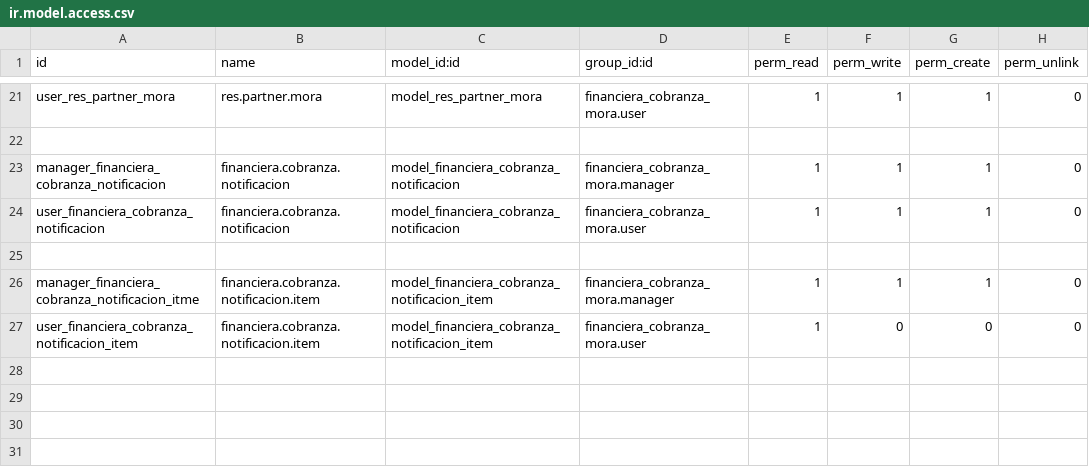
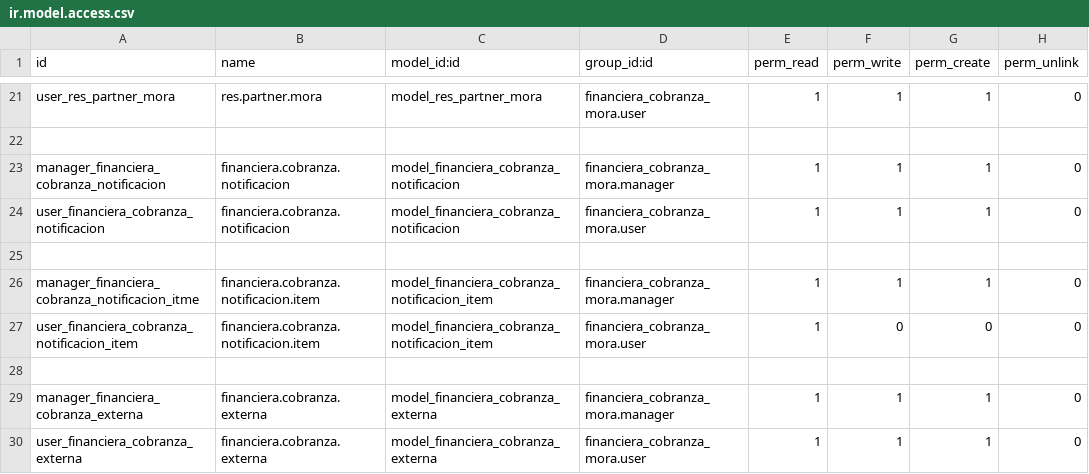
Before and after one commit to libra-soft/financiera_cobranza_mora_co, a CSV file: security/ir.model.access.csv, drawn as a sheet; only a part is shown, gaps mark what is left out; the diff names each change by its address in the sheet, - before the commit and + after, or states it on an @@ line.

```diff
--- a/security/ir.model.access.csv
+++ b/security/ir.model.access.csv
+row 28: (empty)
+row 29: manager_financiera_cobranza_externa | financiera.cobranza.externa | model_financiera_cobranza_externa | financiera_cobranza_mora.manager | 1 | 1 | 1 | 0
+row 30: user_financiera_cobranza_externa | financiera.cobranza.externa | model_financiera_cobranza_externa | financiera_cobranza_mora.user | 1 | 1 | 1 | 0
```
Also changed, not shown: 10 other files.
